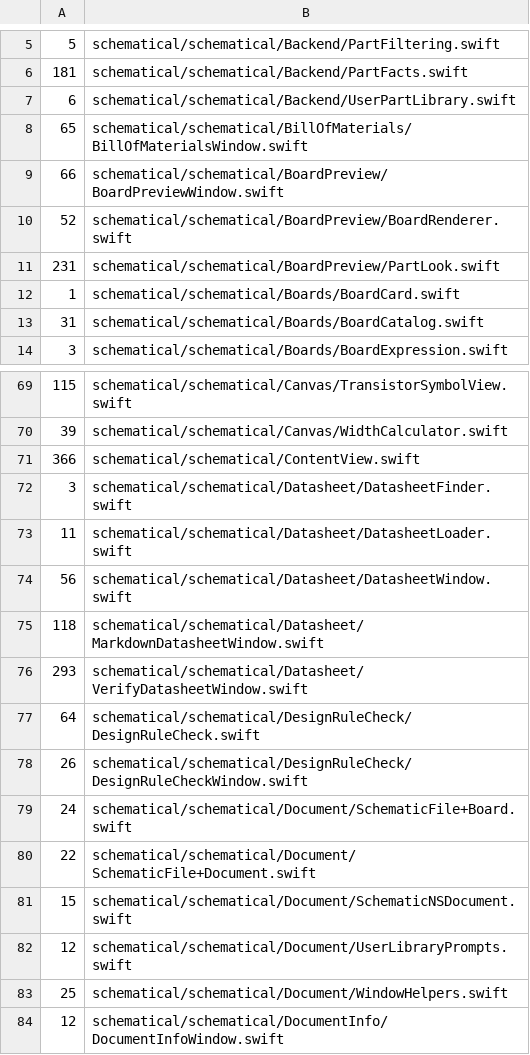
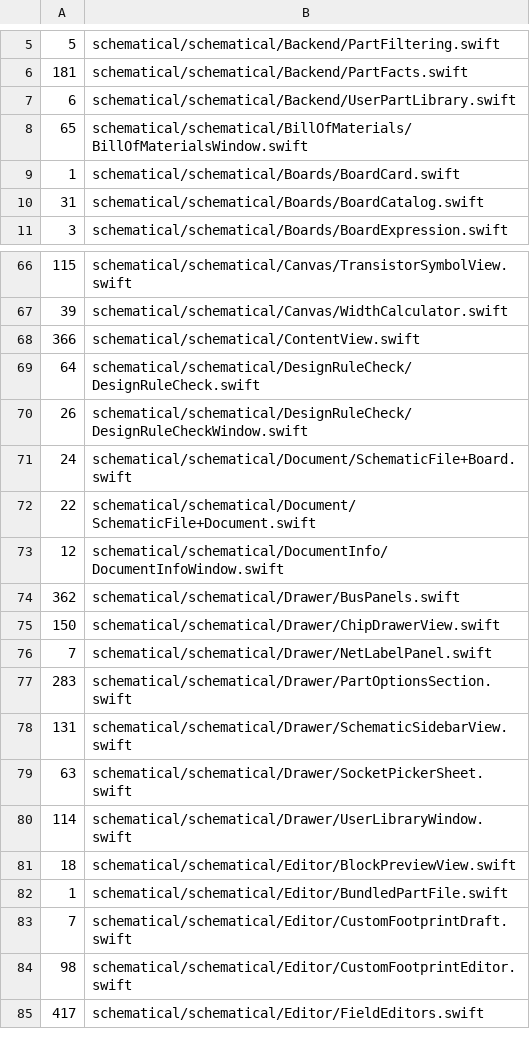
Before and after one commit to zaun/schematical, a TSV file: scripts/coverage-ratchet.tsv, drawn as a sheet; only a part is shown, gaps mark what is left out; the shorter side is filled out with more unchanged rows.

Commit message:
plan-68-Z: the document window plumbing (SchematicNSDocument, WindowHelpers), the datasheet windows (loader, Markdown, Verify) and the board preview (window, renderer, part looks) fully covered (WindowHelpersTests, ZipArchiveTests, DocumentMenuTests, DatasheetWindowTests, DatasheetPageTests, VerifyDatasheetTests, BoardRendererTests, PartLookTests, BoardPreviewWindowTests; DatasheetFinderTests extended); injected fetches and panels, BoardPreviewModel, DatasheetWindowModel, Open Recent as a view; BoardRenderer.drawPlane deleted (outer layers cannot be planes); 11 ratchet rows removed

```diff
--- a/scripts/coverage-ratchet.tsv
+++ b/scripts/coverage-ratchet.tsv
@@ -8,5 +8,2 @@
 65	schematical/schematical/BillOfMaterials/BillOfMaterialsWindow.swift
-66	schematical/schematical/BoardPreview/BoardPreviewWindow.swift
-52	schematical/schematical/BoardPreview/BoardRenderer.swift
-231	schematical/schematical/BoardPreview/PartLook.swift
 1	schematical/schematical/Boards/BoardCard.swift
@@ -71,7 +68,2 @@
 366	schematical/schematical/ContentView.swift
-3	schematical/schematical/Datasheet/DatasheetFinder.swift
-11	schematical/schematical/Datasheet/DatasheetLoader.swift
-56	schematical/schematical/Datasheet/DatasheetWindow.swift
-118	schematical/schematical/Datasheet/MarkdownDatasheetWindow.swift
-293	schematical/schematical/Datasheet/VerifyDatasheetWindow.swift
 64	schematical/schematical/DesignRuleCheck/DesignRuleCheck.swift
@@ -80,5 +72,2 @@
 22	schematical/schematical/Document/SchematicFile+Document.swift
-15	schematical/schematical/Document/SchematicNSDocument.swift
-12	schematical/schematical/Document/UserLibraryPrompts.swift
-25	schematical/schematical/Document/WindowHelpers.swift
 12	schematical/schematical/DocumentInfo/DocumentInfoWindow.swift
```
Also changed, not shown: 20 other files.
